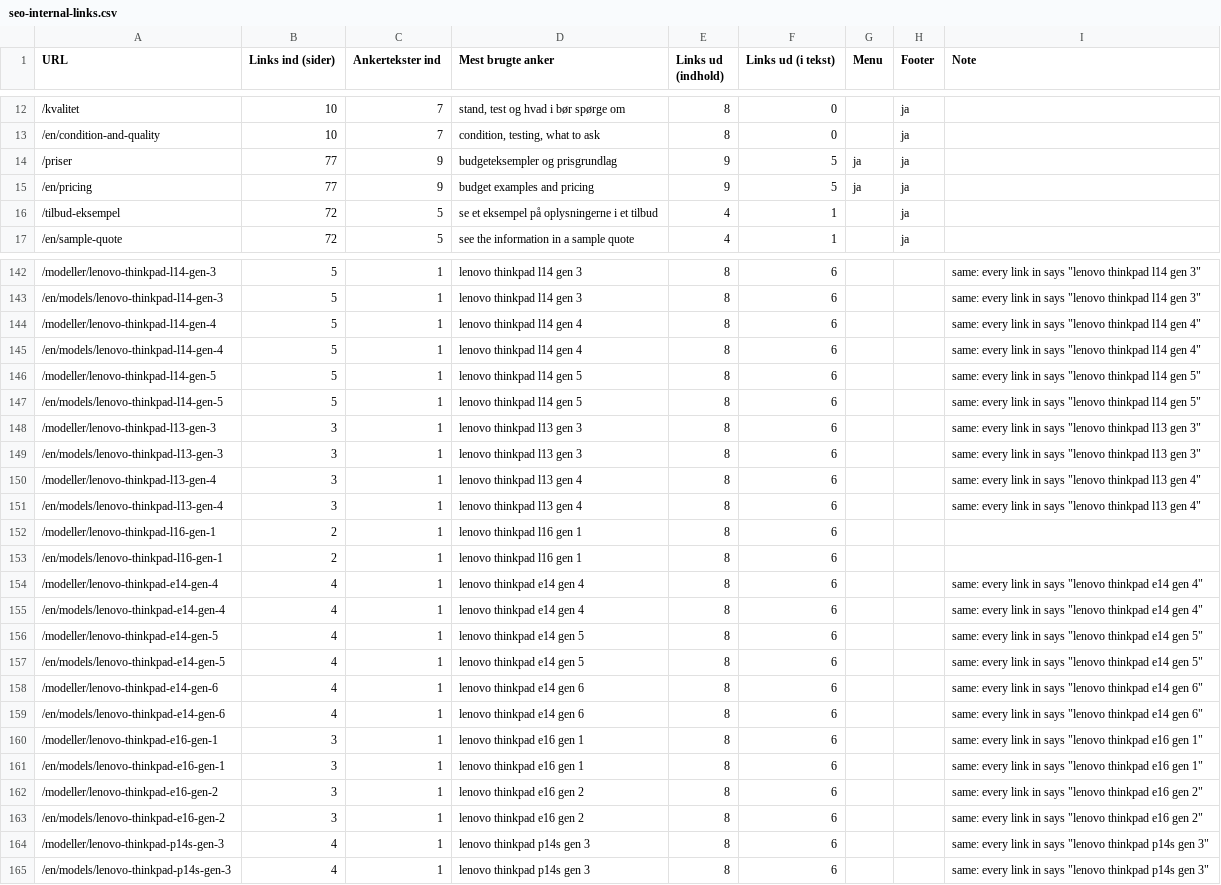
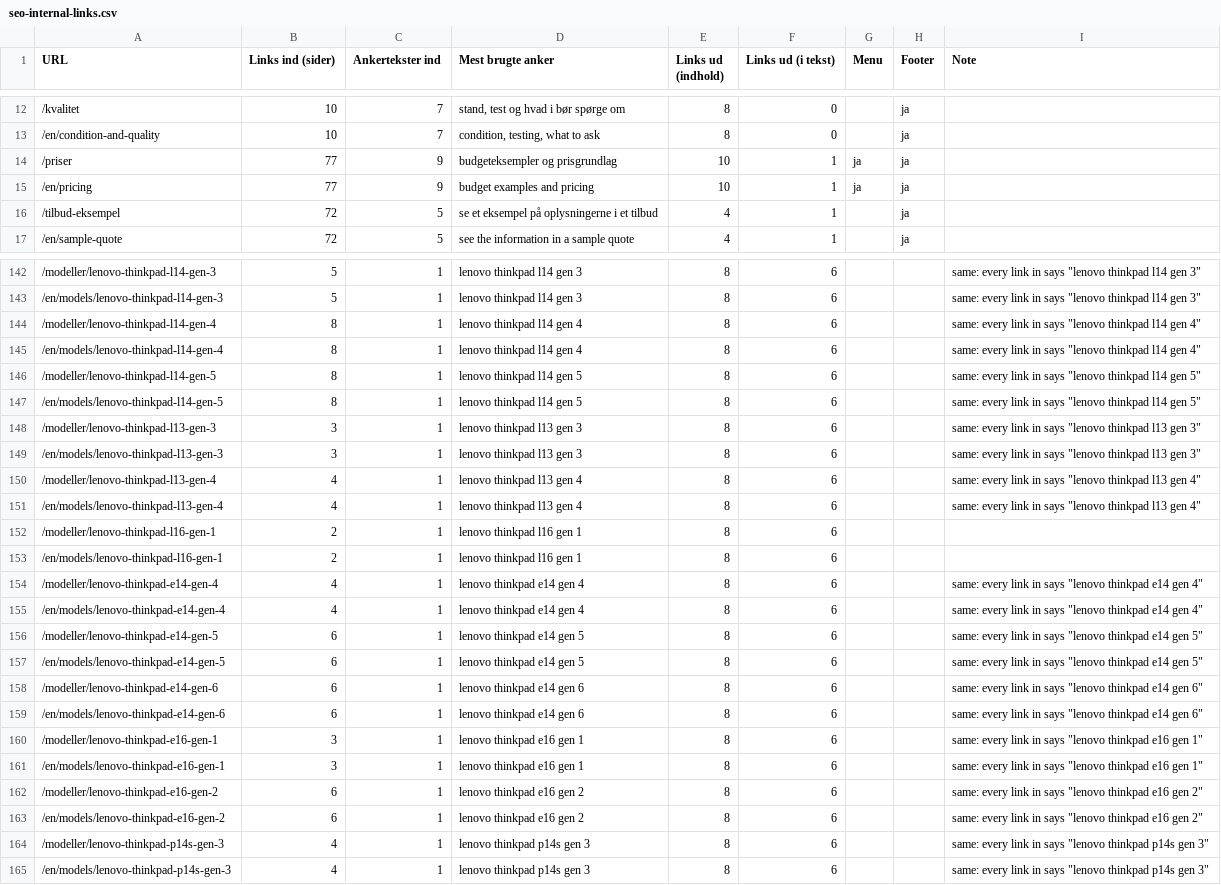
Before and after one commit to alirezadk2016/kestro, a CSV file: docs/seo-internal-links.csv, drawn as a sheet; only a part is shown, gaps mark what is left out; the diff covers the shown part only.

```diff
--- a/docs/seo-internal-links.csv
+++ b/docs/seo-internal-links.csv
@@ -13,4 +13,4 @@
 "/en/condition-and-quality","10","7","condition, testing, what to ask","8","0","","ja",""
-"/priser","77","9","budgeteksempler og prisgrundlag","9","5","ja","ja",""
-"/en/pricing","77","9","budget examples and pricing","9","5","ja","ja",""
+"/priser","77","9","budgeteksempler og prisgrundlag","10","1","ja","ja",""
+"/en/pricing","77","9","budget examples and pricing","10","1","ja","ja",""
 "/tilbud-eksempel","72","5","se et eksempel på oplysningerne i et tilbud","4","1","","ja",""
@@ -143,10 +143,10 @@
 "/en/models/lenovo-thinkpad-l14-gen-3","5","1","lenovo thinkpad l14 gen 3","8","6","","","same: every link in says ""lenovo thinkpad l14 gen 3"""
-"/modeller/lenovo-thinkpad-l14-gen-4","5","1","lenovo thinkpad l14 gen 4","8","6","","","same: every link in says ""lenovo thinkpad l14 gen 4"""
-"/en/models/lenovo-thinkpad-l14-gen-4","5","1","lenovo thinkpad l14 gen 4","8","6","","","same: every link in says ""lenovo thinkpad l14 gen 4"""
-"/modeller/lenovo-thinkpad-l14-gen-5","5","1","lenovo thinkpad l14 gen 5","8","6","","","same: every link in says ""lenovo thinkpad l14 gen 5"""
-"/en/models/lenovo-thinkpad-l14-gen-5","5","1","lenovo thinkpad l14 gen 5","8","6","","","same: every link in says ""lenovo thinkpad l14 gen 5"""
+"/modeller/lenovo-thinkpad-l14-gen-4","8","1","lenovo thinkpad l14 gen 4","8","6","","","same: every link in says ""lenovo thinkpad l14 gen 4"""
+"/en/models/lenovo-thinkpad-l14-gen-4","8","1","lenovo thinkpad l14 gen 4","8","6","","","same: every link in says ""lenovo thinkpad l14 gen 4"""
+"/modeller/lenovo-thinkpad-l14-gen-5","8","1","lenovo thinkpad l14 gen 5","8","6","","","same: every link in says ""lenovo thinkpad l14 gen 5"""
+"/en/models/lenovo-thinkpad-l14-gen-5","8","1","lenovo thinkpad l14 gen 5","8","6","","","same: every link in says ""lenovo thinkpad l14 gen 5"""
 "/modeller/lenovo-thinkpad-l13-gen-3","3","1","lenovo thinkpad l13 gen 3","8","6","","","same: every link in says ""lenovo thinkpad l13 gen 3"""
 "/en/models/lenovo-thinkpad-l13-gen-3","3","1","lenovo thinkpad l13 gen 3","8","6","","","same: every link in says ""lenovo thinkpad l13 gen 3"""
-"/modeller/lenovo-thinkpad-l13-gen-4","3","1","lenovo thinkpad l13 gen 4","8","6","","","same: every link in says ""lenovo thinkpad l13 gen 4"""
-"/en/models/lenovo-thinkpad-l13-gen-4","3","1","lenovo thinkpad l13 gen 4","8","6","","","same: every link in says ""lenovo thinkpad l13 gen 4"""
+"/modeller/lenovo-thinkpad-l13-gen-4","4","1","lenovo thinkpad l13 gen 4","8","6","","","same: every link in says ""lenovo thinkpad l13 gen 4"""
+"/en/models/lenovo-thinkpad-l13-gen-4","4","1","lenovo thinkpad l13 gen 4","8","6","","","same: every link in says ""lenovo thinkpad l13 gen 4"""
 "/modeller/lenovo-thinkpad-l16-gen-1","2","1","lenovo thinkpad l16 gen 1","8","6","","",""
@@ -155,10 +155,10 @@
 "/en/models/lenovo-thinkpad-e14-gen-4","4","1","lenovo thinkpad e14 gen 4","8","6","","","same: every link in says ""lenovo thinkpad e14 gen 4"""
-"/modeller/lenovo-thinkpad-e14-gen-5","4","1","lenovo thinkpad e14 gen 5","8","6","","","same: every link in says ""lenovo thinkpad e14 gen 5"""
-"/en/models/lenovo-thinkpad-e14-gen-5","4","1","lenovo thinkpad e14 gen 5","8","6","","","same: every link in says ""lenovo thinkpad e14 gen 5"""
-"/modeller/lenovo-thinkpad-e14-gen-6","4","1","lenovo thinkpad e14 gen 6","8","6","","","same: every link in says ""lenovo thinkpad e14 gen 6"""
-"/en/models/lenovo-thinkpad-e14-gen-6","4","1","lenovo thinkpad e14 gen 6","8","6","","","same: every link in says ""lenovo thinkpad e14 gen 6"""
+"/modeller/lenovo-thinkpad-e14-gen-5","6","1","lenovo thinkpad e14 gen 5","8","6","","","same: every link in says ""lenovo thinkpad e14 gen 5"""
+"/en/models/lenovo-thinkpad-e14-gen-5","6","1","lenovo thinkpad e14 gen 5","8","6","","","same: every link in says ""lenovo thinkpad e14 gen 5"""
+"/modeller/lenovo-thinkpad-e14-gen-6","6","1","lenovo thinkpad e14 gen 6","8","6","","","same: every link in says ""lenovo thinkpad e14 gen 6"""
+"/en/models/lenovo-thinkpad-e14-gen-6","6","1","lenovo thinkpad e14 gen 6","8","6","","","same: every link in says ""lenovo thinkpad e14 gen 6"""
 "/modeller/lenovo-thinkpad-e16-gen-1","3","1","lenovo thinkpad e16 gen 1","8","6","","","same: every link in says ""lenovo thinkpad e16 gen 1"""
 "/en/models/lenovo-thinkpad-e16-gen-1","3","1","lenovo thinkpad e16 gen 1","8","6","","","same: every link in says ""lenovo thinkpad e16 gen 1"""
-"/modeller/lenovo-thinkpad-e16-gen-2","3","1","lenovo thinkpad e16 gen 2","8","6","","","same: every link in says ""lenovo thinkpad e16 gen 2"""
-"/en/models/lenovo-thinkpad-e16-gen-2","3","1","lenovo thinkpad e16 gen 2","8","6","","","same: every link in says ""lenovo thinkpad e16 gen 2"""
+"/modeller/lenovo-thinkpad-e16-gen-2","6","1","lenovo thinkpad e16 gen 2","8","6","","","same: every link in says ""lenovo thinkpad e16 gen 2"""
+"/en/models/lenovo-thinkpad-e16-gen-2","6","1","lenovo thinkpad e16 gen 2","8","6","","","same: every link in says ""lenovo thinkpad e16 gen 2"""
 "/modeller/lenovo-thinkpad-p14s-gen-3","4","1","lenovo thinkpad p14s gen 3","8","6","","","same: every link in says ""lenovo thinkpad p14s gen 3"""
```
Also changed, not shown: 51 edited cells elsewhere in this file.
